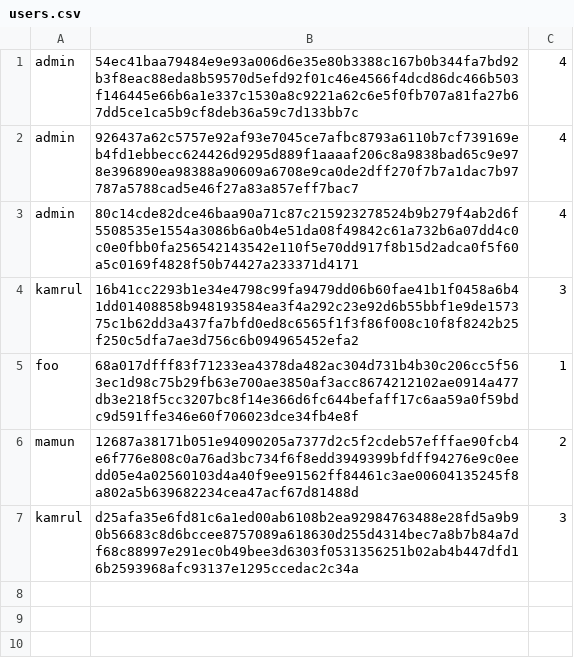
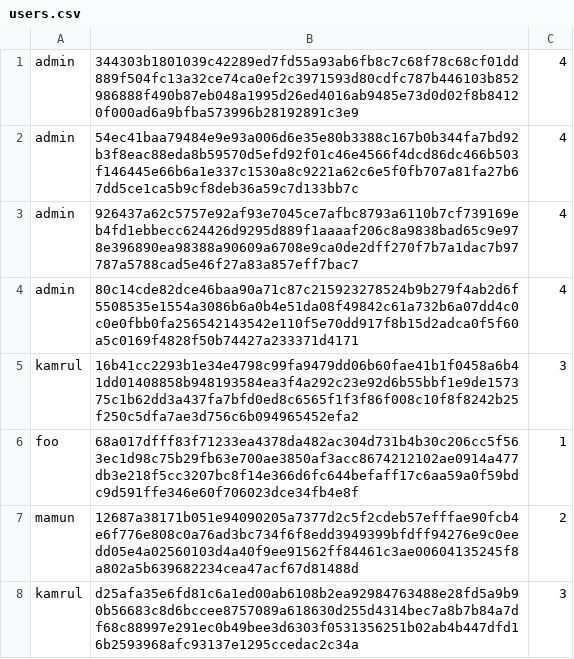
Before and after one commit to kamrul4188/amyca, a CSV file: amyca/program_data/users.csv, drawn as a sheet; the diff names each change by its address in the sheet, - before the commit and + after, or states it on an @@ line.

```diff
--- a/amyca/program_data/users.csv
+++ b/amyca/program_data/users.csv
+row 1: admin | 344303b1801039c42289ed7fd55a93ab6fb8c7c68f78c68cf01dd889f504fc13a32ce74ca0ef2c3971593d80cdfc787b446103b852986888f490b87eb048a1995d26ed4016ab9485e73d0d02f8b84120f000ad6a9bfba573996b28192891c3e9 | 4
```
Also changed, not shown: 18 other files.
